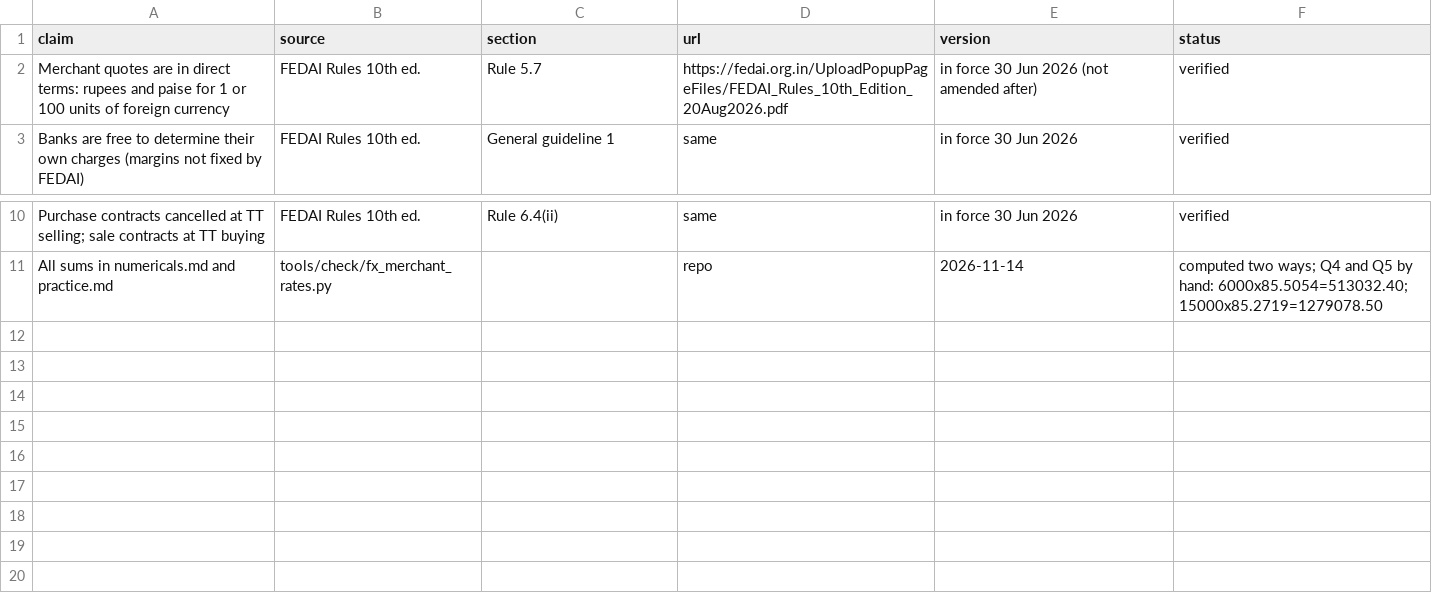
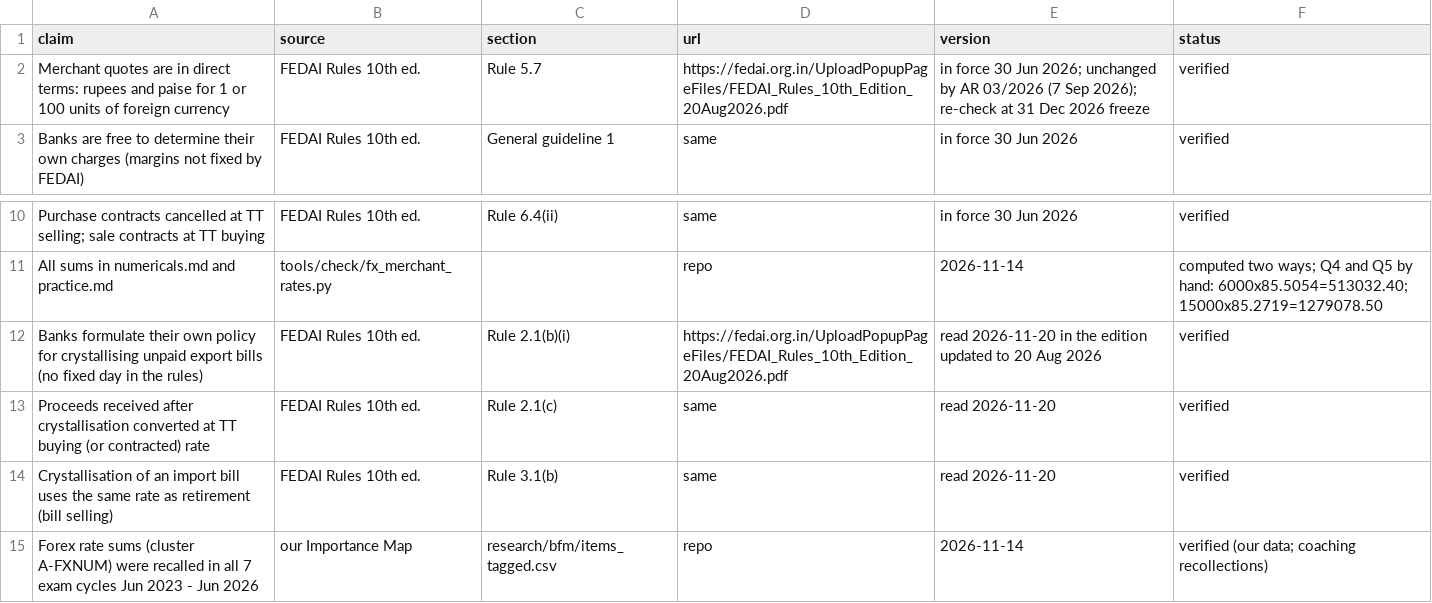
Before and after one commit to mkmk749278/CAIIB, a CSV file: course/bfm/A/A1/claims.csv, drawn as a sheet; only a part is shown, gaps mark what is left out.

```diff
--- a/course/bfm/A/A1/claims.csv
+++ b/course/bfm/A/A1/claims.csv
@@ -1,3 +1,3 @@
 claim,source,section,url,version,status
-Merchant quotes are in direct terms: rupees and paise for 1 or 100 units of foreign currency,FEDAI Rules 10th ed.,Rule 5.7,https://fedai.org.in/UploadPopupPageFiles/FEDAI_Rules_10th_Edition_20Aug2026.pdf,in force 30 Jun 2026 (not amended after),verified
+Merchant quotes are in direct terms: rupees and paise for 1 or 100 units of foreign currency,FEDAI Rules 10th ed.,Rule 5.7,https://fedai.org.in/UploadPopupPageFiles/FEDAI_Rules_10th_Edition_20Aug2026.pdf,in force 30 Jun 2026; unchanged by AR 03/2026 (7 Sep 2026); re-check at 31 Dec 2026 freeze,verified
 Banks are free to determine their own charges (margins not fixed by FEDAI),FEDAI Rules 10th ed.,General guideline 1,same,in force 30 Jun 2026,verified
@@ -11 +11,5 @@ Purchase contracts cancelled at TT selling; sale contracts at TT buying,FEDAI Ru
 All sums in numericals.md and practice.md,tools/check/fx_merchant_rates.py,,repo,2026-11-14,"computed two ways; Q4 and Q5 by hand: 6000x85.5054=513032.40; 15000x85.2719=1279078.50"
+Banks formulate their own policy for crystallising unpaid export bills (no fixed day in the rules),FEDAI Rules 10th ed.,Rule 2.1(b)(i),https://fedai.org.in/UploadPopupPageFiles/FEDAI_Rules_10th_Edition_20Aug2026.pdf,read 2026-11-20 in the edition updated to 20 Aug 2026,verified
+Proceeds received after crystallisation converted at TT buying (or contracted) rate,FEDAI Rules 10th ed.,Rule 2.1(c),same,read 2026-11-20,verified
+Crystallisation of an import bill uses the same rate as retirement (bill selling),FEDAI Rules 10th ed.,Rule 3.1(b),same,read 2026-11-20,verified
+Forex rate sums (cluster A-FXNUM) were recalled in all 7 exam cycles Jun 2023 - Jun 2026,our Importance Map,research/bfm/items_tagged.csv,repo,2026-11-14,verified (our data; coaching recollections)
```
Also changed, not shown: 5 other files.
